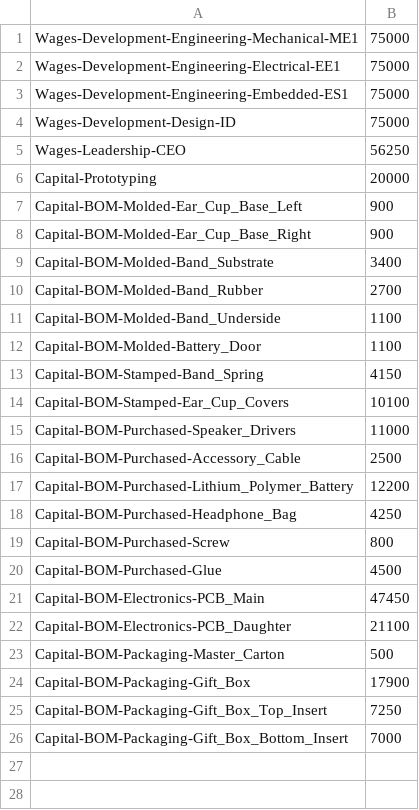
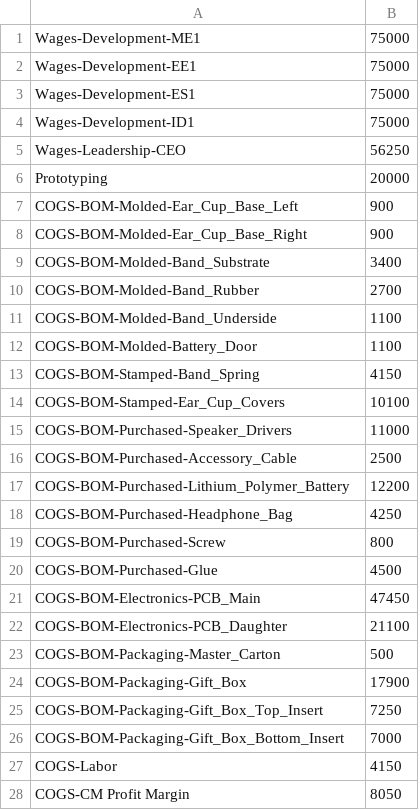
Before and after one commit to loughnane/hardware-startup-cost, a CSV file: visit-sequences.csv, drawn as a sheet; only a part is shown; the diff covers the shown part only.

```diff
--- a/visit-sequences.csv
+++ b/visit-sequences.csv
@@ -1,26 +1,28 @@
-Wages-Development-Engineering-Mechanical-ME1,75000
-Wages-Development-Engineering-Electrical-EE1,75000
-Wages-Development-Engineering-Embedded-ES1,75000
-Wages-Development-Design-ID,75000
+Wages-Development-ME1,75000
+Wages-Development-EE1,75000
+Wages-Development-ES1,75000
+Wages-Development-ID1,75000
 Wages-Leadership-CEO,56250
-Capital-Prototyping,20000
-Capital-BOM-Molded-Ear_Cup_Base_Left,900
-Capital-BOM-Molded-Ear_Cup_Base_Right,900
-Capital-BOM-Molded-Band_Substrate,3400
-Capital-BOM-Molded-Band_Rubber,2700
-Capital-BOM-Molded-Band_Underside,1100
-Capital-BOM-Molded-Battery_Door,1100
-Capital-BOM-Stamped-Band_Spring,4150
-Capital-BOM-Stamped-Ear_Cup_Covers,10100
-Capital-BOM-Purchased-Speaker_Drivers,11000
-Capital-BOM-Purchased-Accessory_Cable,2500
-Capital-BOM-Purchased-Lithium_Polymer_Battery,12200
-Capital-BOM-Purchased-Headphone_Bag,4250
-Capital-BOM-Purchased-Screw,800
-Capital-BOM-Purchased-Glue,4500
-Capital-BOM-Electronics-PCB_Main,47450
-Capital-BOM-Electronics-PCB_Daughter,21100
-Capital-BOM-Packaging-Master_Carton,500
-Capital-BOM-Packaging-Gift_Box,17900
-Capital-BOM-Packaging-Gift_Box_Top_Insert,7250
-Capital-BOM-Packaging-Gift_Box_Bottom_Insert,7000
+Prototyping,20000
+COGS-BOM-Molded-Ear_Cup_Base_Left,900
+COGS-BOM-Molded-Ear_Cup_Base_Right,900
+COGS-BOM-Molded-Band_Substrate,3400
+COGS-BOM-Molded-Band_Rubber,2700
+COGS-BOM-Molded-Band_Underside,1100
+COGS-BOM-Molded-Battery_Door,1100
+COGS-BOM-Stamped-Band_Spring,4150
+COGS-BOM-Stamped-Ear_Cup_Covers,10100
+COGS-BOM-Purchased-Speaker_Drivers,11000
+COGS-BOM-Purchased-Accessory_Cable,2500
+COGS-BOM-Purchased-Lithium_Polymer_Battery,12200
+COGS-BOM-Purchased-Headphone_Bag,4250
+COGS-BOM-Purchased-Screw,800
+COGS-BOM-Purchased-Glue,4500
+COGS-BOM-Electronics-PCB_Main,47450
+COGS-BOM-Electronics-PCB_Daughter,21100
+COGS-BOM-Packaging-Master_Carton,500
+COGS-BOM-Packaging-Gift_Box,17900
+COGS-BOM-Packaging-Gift_Box_Top_Insert,7250
+COGS-BOM-Packaging-Gift_Box_Bottom_Insert,7000
+COGS-Labor,4150
+COGS-CM Profit Margin,8050
```
Also changed, not shown: 13 added rows elsewhere in this file, 1 other file.
